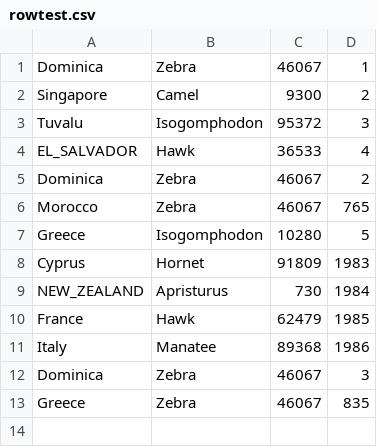
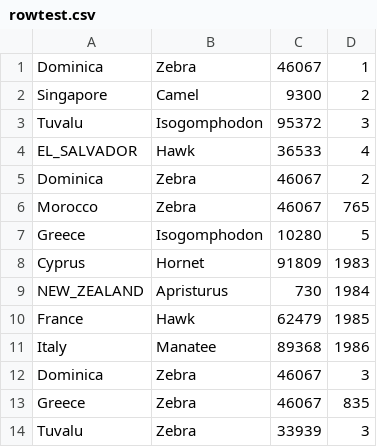
Before and after one commit to dayakulkarniasu/CSE510_DBMS, a CSV file: minjava/javaminibase/src/programs/rowtest.csv, drawn as a sheet; the diff names each change by its address in the sheet, - before the commit and + after, or states it on an @@ line.

```diff
--- a/minjava/javaminibase/src/programs/rowtest.csv
+++ b/minjava/javaminibase/src/programs/rowtest.csv
+row 14: Tuvalu | Zebra | 33939 | 3
```
Also changed, not shown: minjava/javaminibase/src/programs/rowtest2.csv, 3 other files.
